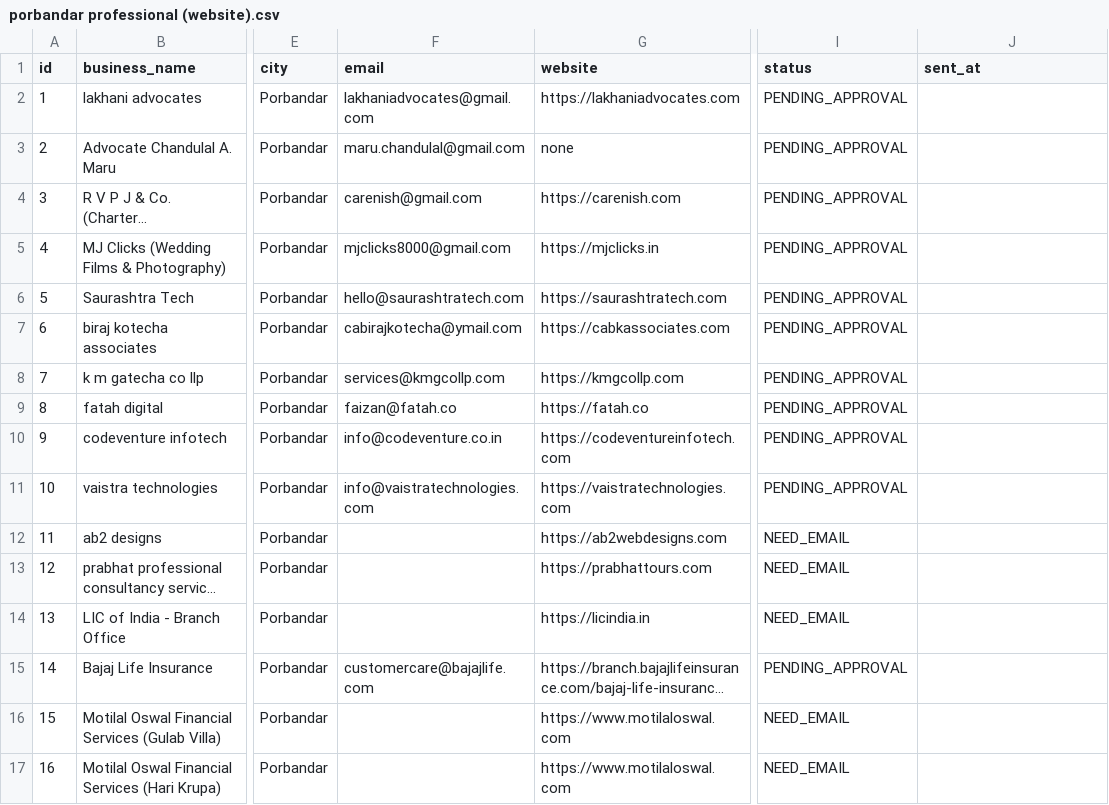
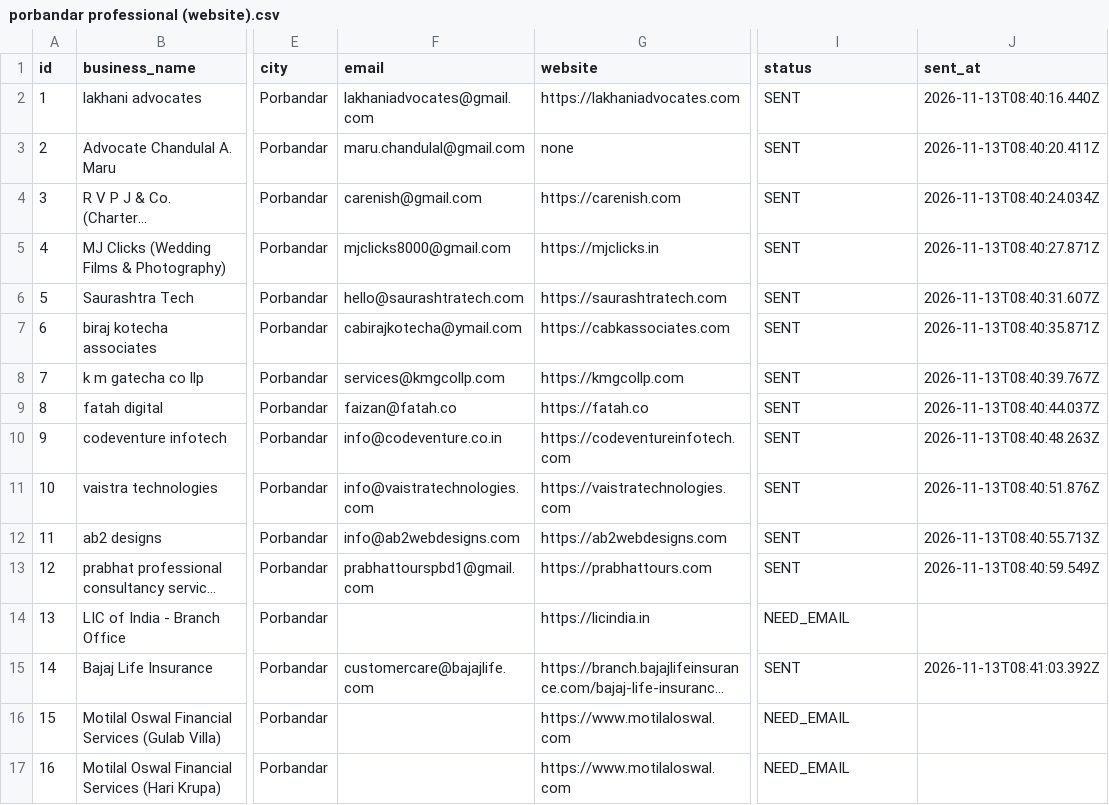
Before and after one commit to walterhydra/Nexora, a CSV file: outreach/porbandar professional (website).csv, drawn as a sheet; only a part is shown, gaps mark what is left out; long unchanged cells end in …; the diff names each change by its address in the sheet, - before the commit and + after, or states it on an @@ line.

```diff
--- a/outreach/porbandar professional (website).csv
+++ b/outreach/porbandar professional (website).csv
-I2:I11 (status): PENDING_APPROVAL
+I2:I11 (status): SENT
-J2 (sent_at): (empty)
+J2 (sent_at): 2026-11-13T08:40:16.440Z
-J3 (sent_at): (empty)
+J3 (sent_at): 2026-11-13T08:40:20.411Z
-J4 (sent_at): (empty)
+J4 (sent_at): 2026-11-13T08:40:24.034Z
-J5 (sent_at): (empty)
+J5 (sent_at): 2026-11-13T08:40:27.871Z
-J6 (sent_at): (empty)
+J6 (sent_at): 2026-11-13T08:40:31.607Z
-J7 (sent_at): (empty)
+J7 (sent_at): 2026-11-13T08:40:35.871Z
-J8 (sent_at): (empty)
+J8 (sent_at): 2026-11-13T08:40:39.767Z
-J9 (sent_at): (empty)
+J9 (sent_at): 2026-11-13T08:40:44.037Z
-J10 (sent_at): (empty)
+J10 (sent_at): 2026-11-13T08:40:48.263Z
-J11 (sent_at): (empty)
+J11 (sent_at): 2026-11-13T08:40:51.876Z
-F12 (email): (empty)
+F12 (email): info@ab2webdesigns.com
-I12:I13 (status): NEED_EMAIL
+I12:I13 (status): SENT
-J12 (sent_at): (empty)
+J12 (sent_at): 2026-11-13T08:40:55.713Z
-F13 (email): (empty)
+F13 (email): prabhattourspbd1@gmail.com
-J13 (sent_at): (empty)
+J13 (sent_at): 2026-11-13T08:40:59.549Z
-I15 (status): PENDING_APPROVAL
+I15 (status): SENT
-J15 (sent_at): (empty)
+J15 (sent_at): 2026-11-13T08:41:03.392Z
```
Also changed, not shown: outreach/leads.csv, outreach/porbandar clinic (website).csv, 32 other files.
